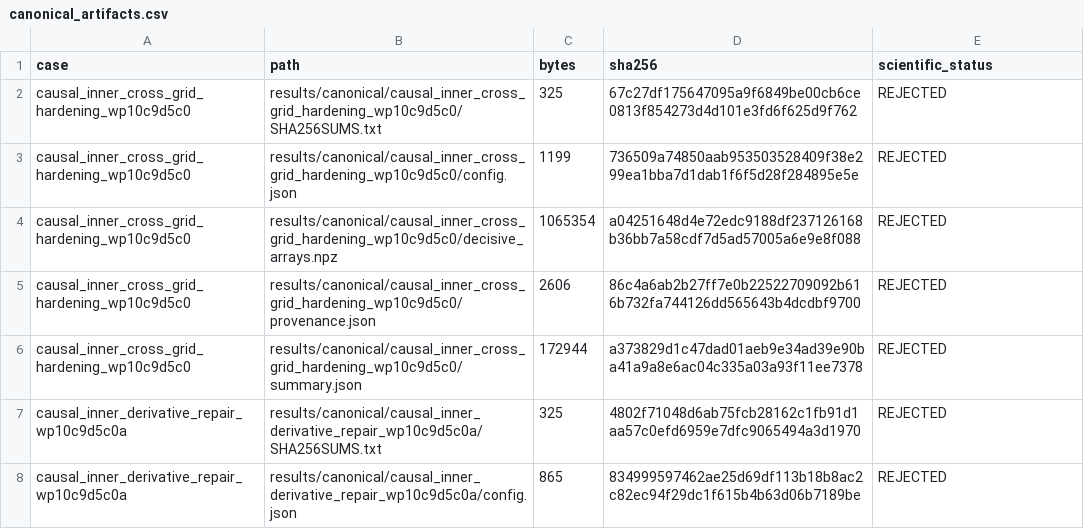
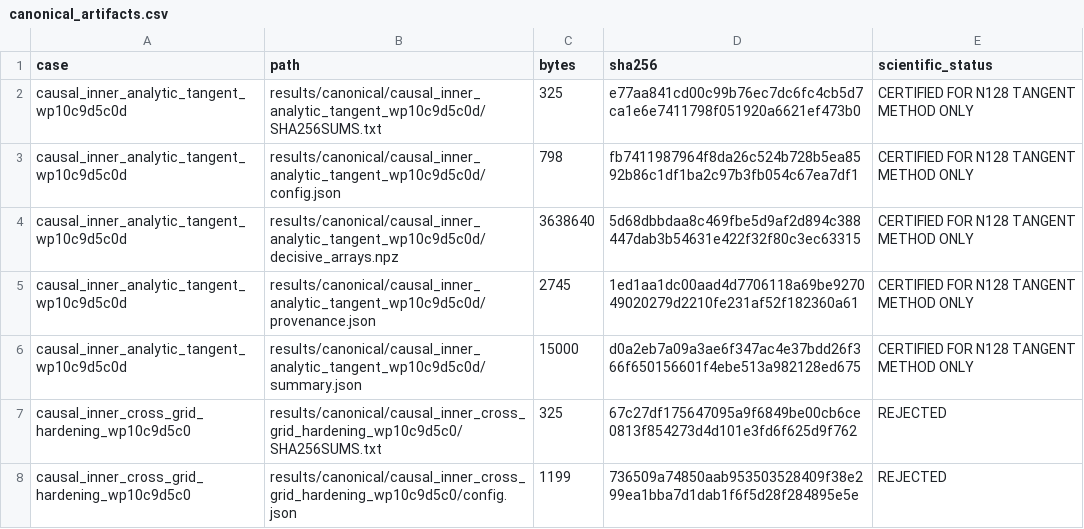
Before and after one commit to huanyang07/IMBH, a CSV file: results/manifests/canonical_artifacts.csv, drawn as a sheet; only a part is shown; the shorter side is filled out with more unchanged rows; the diff names each change by its address in the sheet, - before the commit and + after, or states it on an @@ line.

Commit message:
Certify analytic frozen tangent

```diff
--- a/results/manifests/canonical_artifacts.csv
+++ b/results/manifests/canonical_artifacts.csv
+row 2: causal_inner_analytic_tangent_wp10c9d5c0d | results/canonical/causal_inner_analytic_tangent_wp10c9d5c0d/SHA256SUMS.txt | 325 | e77aa841cd00c99b76ec7dc6fc4cb5d7ca1e6e7411798f051920a6621ef473b0 | CERTIFIED FOR N128 TANGENT METHOD ONLY
+row 3: causal_inner_analytic_tangent_wp10c9d5c0d | results/canonical/causal_inner_analytic_tangent_wp10c9d5c0d/config.json | 798 | fb7411987964f8da26c524b728b5ea8592b86c1df1ba2c97b3fb054c67ea7df1 | CERTIFIED FOR N128 TANGENT METHOD ONLY
+row 4: causal_inner_analytic_tangent_wp10c9d5c0d | results/canonical/causal_inner_analytic_tangent_wp10c9d5c0d/decisive_arrays.npz | 3638640 | 5d68dbbdaa8c469fbe5d9af2d894c388447dab3b54631e422f32f80c3ec63315 | CERTIFIED FOR N128 TANGENT METHOD ONLY
+row 5: causal_inner_analytic_tangent_wp10c9d5c0d | results/canonical/causal_inner_analytic_tangent_wp10c9d5c0d/provenance.json | 2745 | 1ed1aa1dc00aad4d7706118a69be927049020279d2210fe231af52f182360a61 | CERTIFIED FOR N128 TANGENT METHOD ONLY
+row 6: causal_inner_analytic_tangent_wp10c9d5c0d | results/canonical/causal_inner_analytic_tangent_wp10c9d5c0d/summary.json | 15000 | d0a2eb7a09a3ae6f347ac4e37bdd26f366f650156601f4ebe513a982128ed675 | CERTIFIED FOR N128 TANGENT METHOD ONLY
```
Also changed, not shown: 13 other files.
